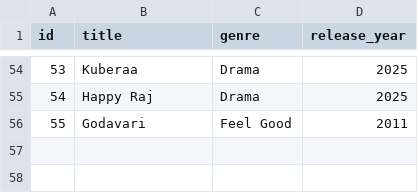
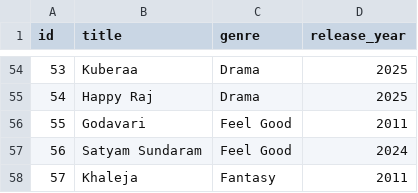
Before and after one commit to Sree-Vidya-Lakshmi-Kuravi/Movie-Review-and-Recommendation-system, a CSV file: MRS_without_SQL/data/movies.csv, drawn as a sheet; only a part is shown, gaps mark what is left out.

Commit message:
Added movies using code

```diff
--- a/MRS_without_SQL/data/movies.csv
+++ b/MRS_without_SQL/data/movies.csv
@@ -56 +56,3 @@ id,title,genre,release_year
 55,Godavari,Feel Good,2011
+56,Satyam Sundaram,Feel Good,2024
+57,Khaleja,Fantasy,2011
```
